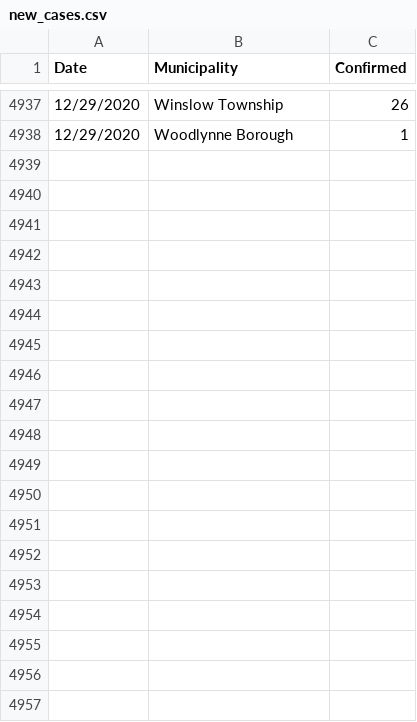
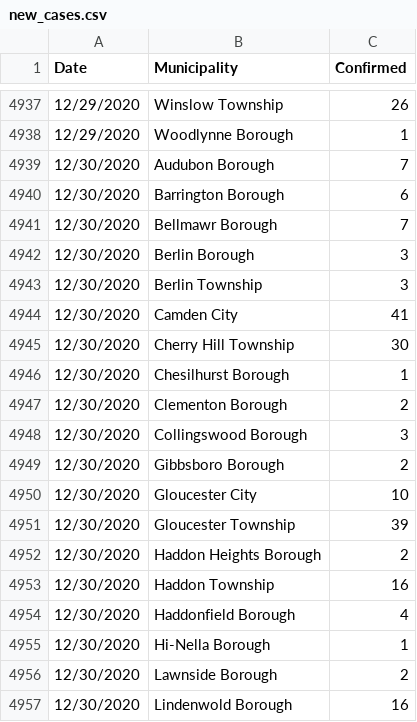
Before and after one commit to eloracm/camden-county-covid, a CSV file: new_cases.csv, drawn as a sheet; only a part is shown, gaps mark what is left out; the diff covers the shown part only; the diff names each change by its address in the sheet, - before the commit and + after, or states it on an @@ line.

```diff
--- a/new_cases.csv
+++ b/new_cases.csv
+row 4939: 12/30/2020 | Audubon Borough | 7
+row 4940: 12/30/2020 | Barrington Borough | 6
+row 4941: 12/30/2020 | Bellmawr Borough | 7
+row 4942: 12/30/2020 | Berlin Borough | 3
+row 4943: 12/30/2020 | Berlin Township | 3
+row 4944: 12/30/2020 | Camden City | 41
+row 4945: 12/30/2020 | Cherry Hill Township | 30
+row 4946: 12/30/2020 | Chesilhurst Borough | 1
+row 4947: 12/30/2020 | Clementon Borough | 2
+row 4948: 12/30/2020 | Collingswood Borough | 3
+row 4949: 12/30/2020 | Gibbsboro Borough | 2
+row 4950: 12/30/2020 | Gloucester City | 10
+row 4951: 12/30/2020 | Gloucester Township | 39
+row 4952: 12/30/2020 | Haddon Heights Borough | 2
+row 4953: 12/30/2020 | Haddon Township | 16
+row 4954: 12/30/2020 | Haddonfield Borough | 4
+row 4955: 12/30/2020 | Hi-Nella Borough | 1
+row 4956: 12/30/2020 | Lawnside Borough | 2
+row 4957: 12/30/2020 | Lindenwold Borough | 16
```
Also changed, not shown: 11 added rows elsewhere in this file, total_confirmed.csv.
